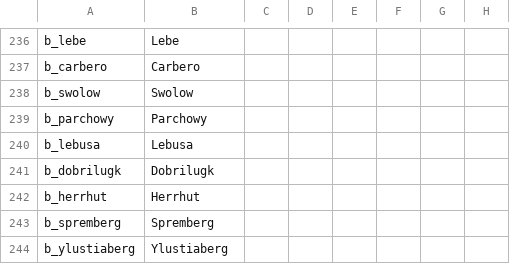
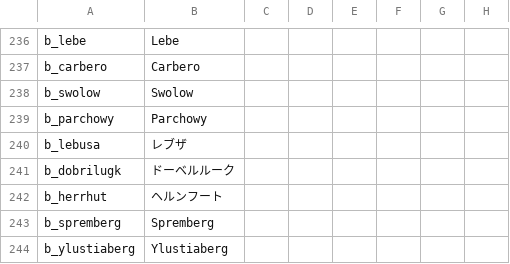
Before and after one commit to matanki-saito/CK2JPModAppendixI, a CSV file: source/localisation/v2_81.csv, drawn as a sheet; only a part is shown, gaps mark what is left out; the diff names each change by its address in the sheet, - before the commit and + after, or states it on an @@ line.

```diff
--- a/source/localisation/v2_81.csv
+++ b/source/localisation/v2_81.csv
-B240: Lebusa
+B240: レブザ
-B241: Dobrilugk
+B241: ドーベルルーク
-B242: Herrhut
+B242: ヘルンフート
```
Also changed, not shown: source/localisation/LT.csv, 1 other file.
